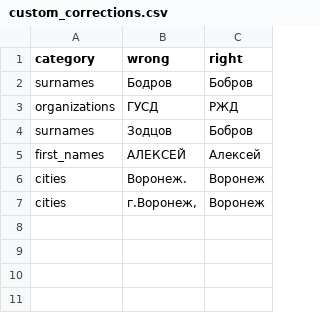
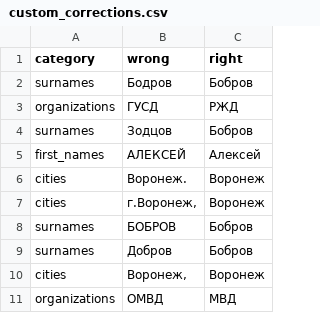
Before and after one commit to werteks1/DOCAI-Assistant, a CSV file: reference/custom_corrections.csv, drawn as a sheet; the diff names each change by its address in the sheet, - before the commit and + after, or states it on an @@ line.

Commit message:
feat: connection profiles with Google AI Studio, review/excel polish, tests and Windows launcher

```diff
--- a/reference/custom_corrections.csv
+++ b/reference/custom_corrections.csv
+row 8: surnames | БОБРОВ | Бобров
+row 9: surnames | Добров | Бобров
+row 10: cities | Воронеж, | Воронеж
+row 11: organizations | ОМВД | МВД
```
Also changed, not shown: 38 other files.
